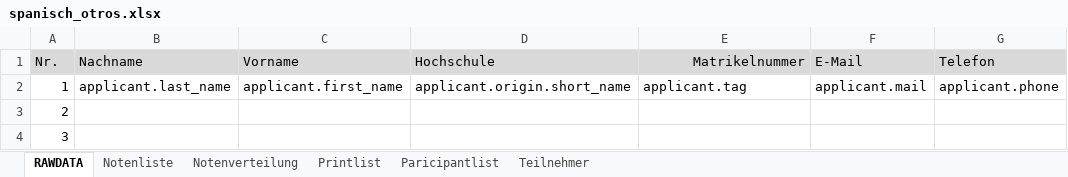
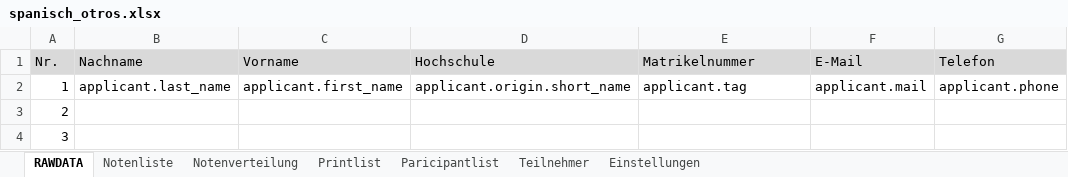
Before and after one commit to spz-signup/spz-signup-webend, an Excel workbook: src/spz/templates/export/spanisch_otros.xlsx, sheet RAWDATA, drawn as a sheet; only a part is shown; values as stored, in another font and other column widths than the file's, no borders; table styles not drawn; the diff names each change by its address in the sheet, - before the commit and + after, or states it on an @@ line.

```diff
--- a/src/spz/templates/export/spanisch_otros.xlsx (sheet RAWDATA)
+++ b/src/spz/templates/export/spanisch_otros.xlsx (sheet RAWDATA)
+sheet tab: Einstellungen
-E1 alignment: right
+E1 alignment: left
```
Also changed, not shown: sheet Notenliste, sheet Paricipantlist, sheet Printlist, sheet Teilnehmer, sheet Notenverteilung, formulas that keep their value, hidden cells, charts or pictures, src/spz/templates/export/spanisch_1-8.xlsx.
